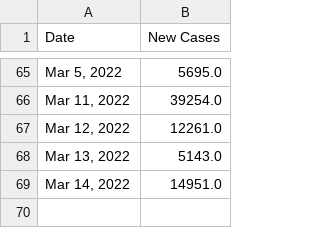
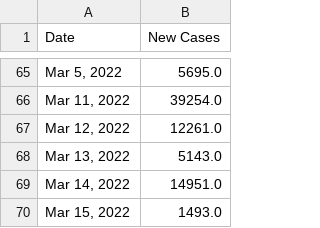
Before and after one commit to Pasin3ru/Tracking-COVID-19, a CSV file: _data/chart_us_total_cases.csv, drawn as a sheet; only a part is shown, gaps mark what is left out; the diff names each change by its address in the sheet, - before the commit and + after, or states it on an @@ line.

```diff
--- a/_data/chart_us_total_cases.csv
+++ b/_data/chart_us_total_cases.csv
+row 70: Mar 15, 2022 | 1493.0
```
Also changed, not shown: _data/chart_us_total_deaths.csv, 12 other files.
